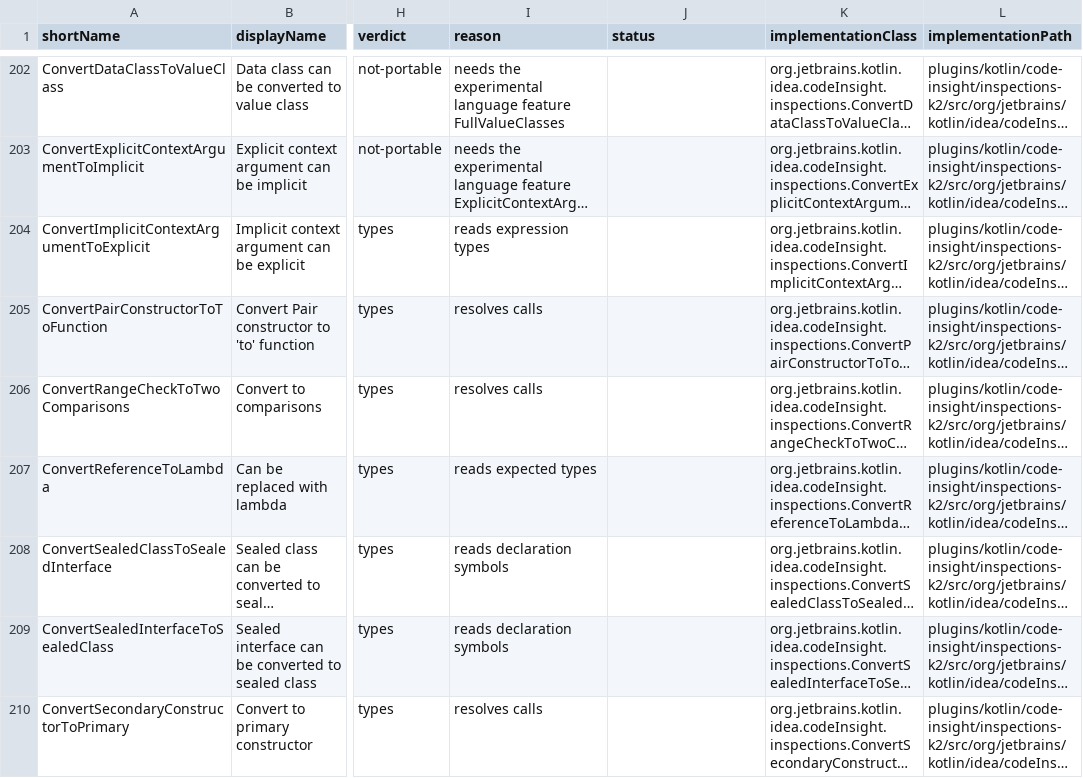
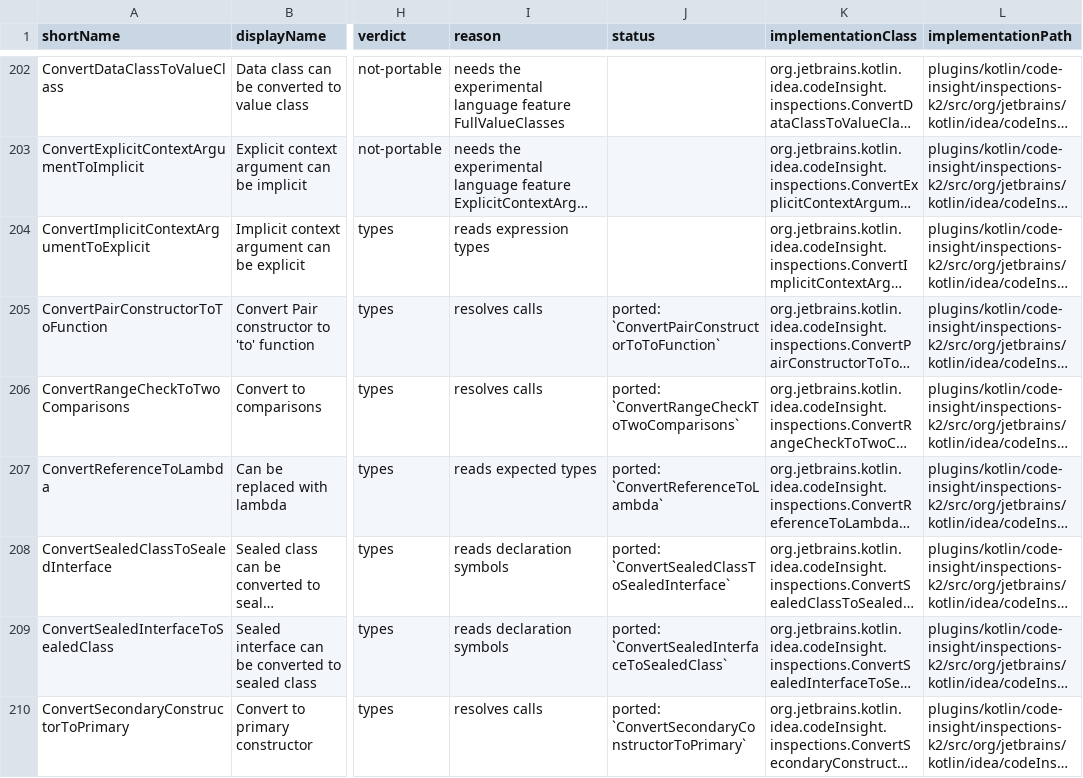
Before and after one commit to overpas/intellij-inspections-detekt-rules, a CSV file: docs/inspections.csv, drawn as a sheet; only a part is shown, gaps mark what is left out; long unchanged cells end in …; the diff covers the shown part only; the diff names each change by its address in the sheet, - before the commit and + after, or states it on an @@ line.

```diff
--- a/docs/inspections.csv
+++ b/docs/inspections.csv
-J205 (status): (empty)
+J205 (status): ported: `ConvertPairConstructorToToFunction`
-J206 (status): (empty)
+J206 (status): ported: `ConvertRangeCheckToTwoComparisons`
-J207 (status): (empty)
+J207 (status): ported: `ConvertReferenceToLambda`
-J208 (status): (empty)
+J208 (status): ported: `ConvertSealedClassToSealedInterface`
-J209 (status): (empty)
+J209 (status): ported: `ConvertSealedInterfaceToSealedClass`
-J210 (status): (empty)
+J210 (status): ported: `ConvertSecondaryConstructorToPrimary`
```
Also changed, not shown: 11 edited cells elsewhere in this file, docs/inspection-overrides.csv, 58 other files.
